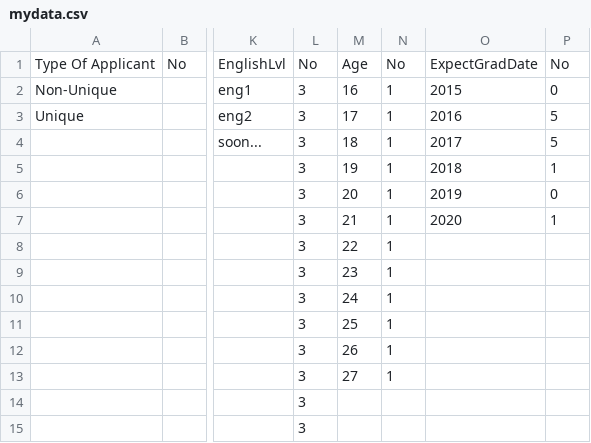
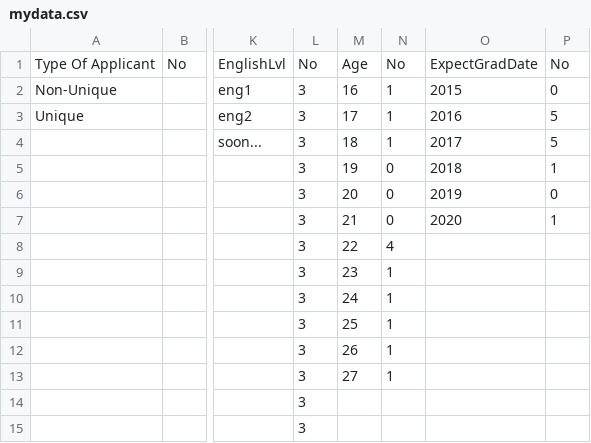
Before and after one commit to NourGalaby/MSPdata, a CSV file: visuals/mydata.csv, drawn as a sheet; only a part is shown, gaps mark what is left out; the diff names each change by its address in the sheet, - before the commit and + after, or states it on an @@ line.

Commit message:
kk

```diff
--- a/visuals/mydata.csv
+++ b/visuals/mydata.csv
-N5:N7: 1
+N5:N7: 0
-N8: 1
+N8: 4
```
